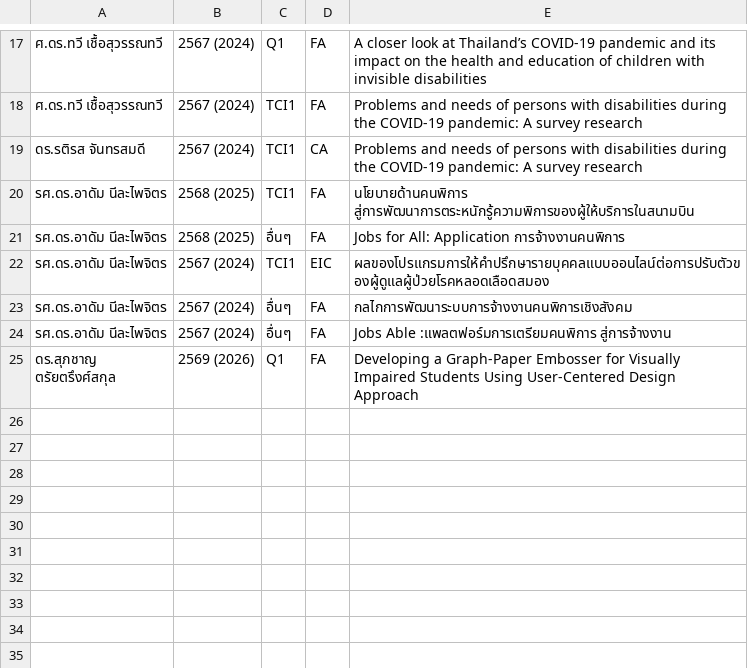
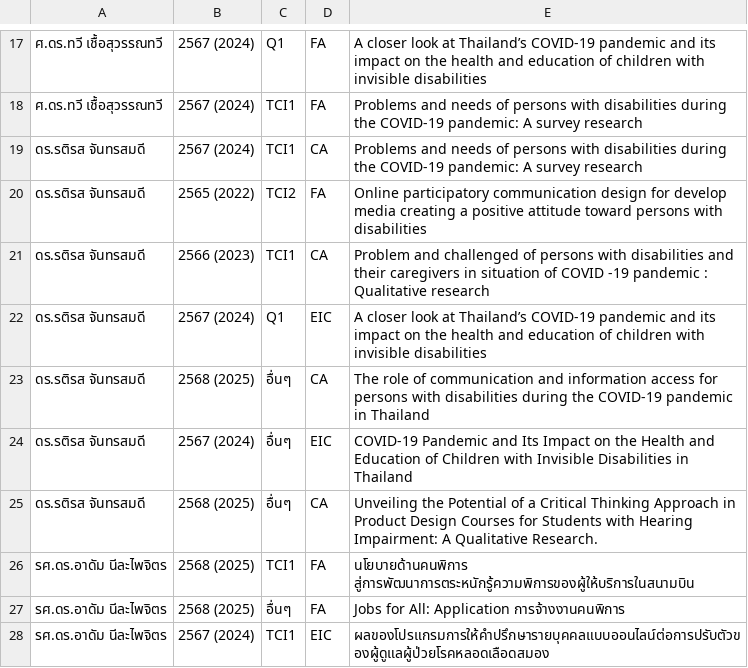
Before and after one commit to Supachan/academic-staff-workload, a CSV file: author_publications.csv, drawn as a sheet; only a part is shown, gaps mark what is left out; the shorter side is filled out with more unchanged rows.

```diff
--- a/author_publications.csv
+++ b/author_publications.csv
@@ -19,2 +19,8 @@
 ดร.รติรส จันทรสมดี,2567 (2024),TCI1,CA,Problems and needs of persons with disabilities during the COVID-19 pandemic: A survey research
+ดร.รติรส จันทรสมดี,2565 (2022),TCI2,FA,Online participatory communication design for develop media creating a positive attitude toward persons with disabilities
+ดร.รติรส จันทรสมดี,2566 (2023),TCI1,CA,Problem and challenged of persons with disabilities and their caregivers in situation of COVID -19 pandemic : Qualitative research
+ดร.รติรส จันทรสมดี,2567 (2024),Q1,EIC,A closer look at Thailand’s COVID-19 pandemic and its impact on the health and education of children with invisible disabilities
+ดร.รติรส จันทรสมดี,2568 (2025),อื่นๆ,CA,The role of communication and information access for persons with disabilities during the COVID‑19 pandemic in Thailand
+ดร.รติรส จันทรสมดี,2567 (2024),อื่นๆ,EIC,COVID-19 Pandemic and Its Impact on the Health and Education of Children with Invisible Disabilities in Thailand
+ดร.รติรส จันทรสมดี,2568 (2025),อื่นๆ,CA,Unveiling the Potential of a Critical Thinking Approach in Product Design Courses for Students with Hearing Impairment: A Qualitative Research.
 รศ.ดร.อาดัม นีละไพจิตร,2568 (2025),TCI1,FA,นโยบายด้านคนพิการ สู่การพัฒนาการตระหนักรู้ความพิการของผู้ให้บริการในสนามบิน
```
Also changed, not shown: publication.csv, publication_classified.csv, 3 other files.
